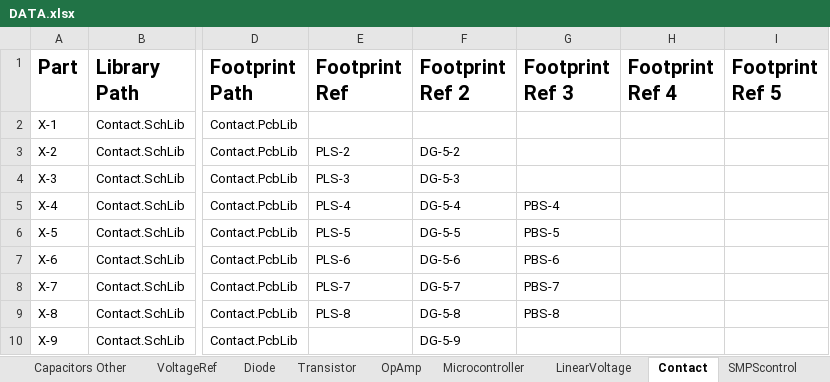
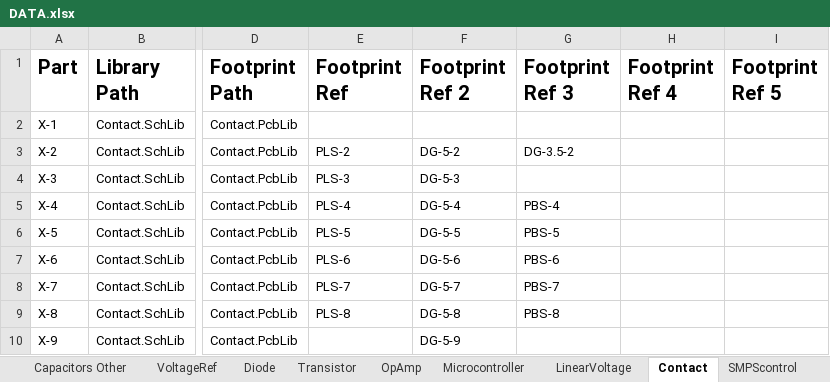
Before and after one commit to KirB523/LIB, an Excel workbook: DATA.xlsx, sheet Contact, drawn as a sheet; only a part is shown, gaps mark what is left out; values as stored, in another font and other column widths than the file's, no borders; the diff names each change by its address in the sheet, - before the commit and + after, or states it on an @@ line.

```diff
--- a/DATA.xlsx (sheet Contact)
+++ b/DATA.xlsx (sheet Contact)
-G3 (Footprint Ref 3): (empty)
+G3 (Footprint Ref 3): DG-3.5-2
```
Also changed, not shown: sheet Transistor, sheet Diode, sheet LinearVoltage, sheet Drivers, sheet Logic, sheet MotorControl, 1 more sheet, 8 other files.
